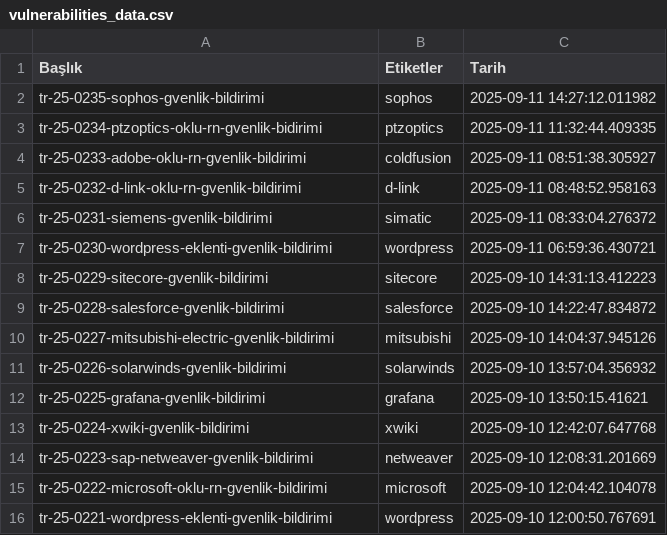
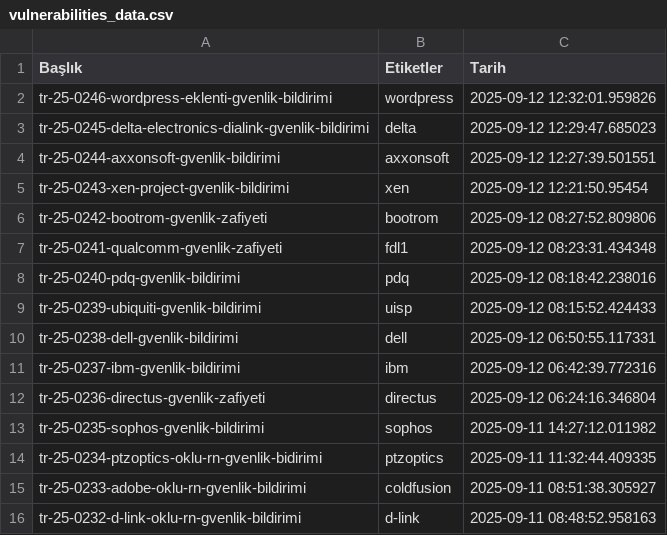
Before and after one commit to emregulerr/usom-zafiyet-panosu, a CSV file: output/vulnerabilities_data.csv, drawn as a sheet; only a part is shown; the shorter side is filled out with more unchanged rows; the diff names each change by its address in the sheet, - before the commit and + after, or states it on an @@ line.

```diff
--- a/output/vulnerabilities_data.csv
+++ b/output/vulnerabilities_data.csv
+row 2: tr-25-0246-wordpress-eklenti-gvenlik-bildirimi | wordpress | 2025-09-12 12:32:01.959826
+row 3: tr-25-0245-delta-electronics-dialink-gvenlik-bildirimi | delta | 2025-09-12 12:29:47.685023
+row 4: tr-25-0244-axxonsoft-gvenlik-bildirimi | axxonsoft | 2025-09-12 12:27:39.501551
+row 5: tr-25-0243-xen-project-gvenlik-bildirimi | xen | 2025-09-12 12:21:50.95454
+row 6: tr-25-0242-bootrom-gvenlik-zafiyeti | bootrom | 2025-09-12 08:27:52.809806
+row 7: tr-25-0241-qualcomm-gvenlik-zafiyeti | fdl1 | 2025-09-12 08:23:31.434348
+row 8: tr-25-0240-pdq-gvenlik-bildirimi | pdq | 2025-09-12 08:18:42.238016
+row 9: tr-25-0239-ubiquiti-gvenlik-bildirimi | uisp | 2025-09-12 08:15:52.424433
+row 10: tr-25-0238-dell-gvenlik-bildirimi | dell | 2025-09-12 06:50:55.117331
+row 11: tr-25-0237-ibm-gvenlik-bildirimi | ibm | 2025-09-12 06:42:39.772316
+row 12: tr-25-0236-directus-gvenlik-zafiyeti | directus | 2025-09-12 06:24:16.346804
```
Also changed, not shown: 3 other files.
